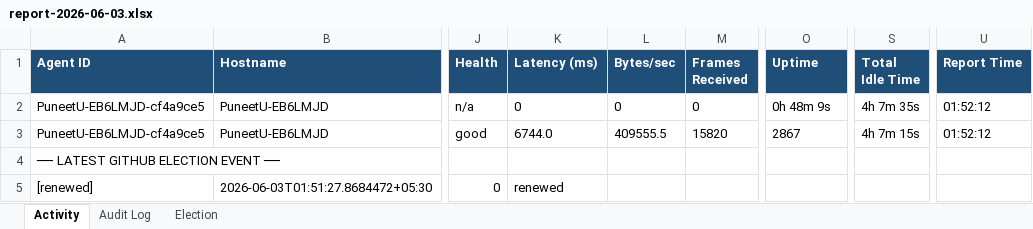
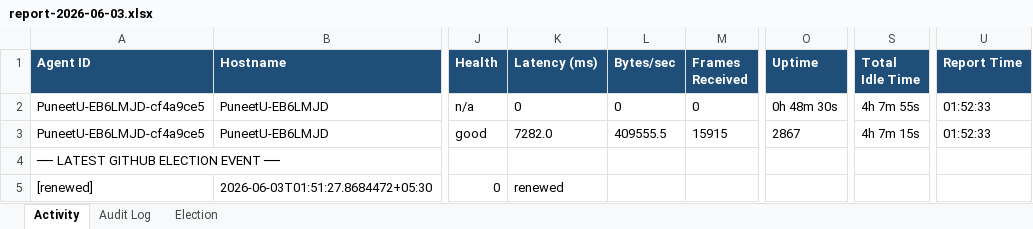
Before and after one commit to puniteswra-spec/PU, an Excel workbook: report-2026-06-03.xlsx, sheet Activity, drawn as a sheet; only a part is shown, gaps mark what is left out; values as stored, in another font and other column widths than the file's, no borders; the diff names each change by its address in the sheet, - before the commit and + after, or states it on an @@ line.

Commit message:
daily report 2026-06-03: 68 election events, 42 audit entries

```diff
--- a/report-2026-06-03.xlsx (sheet Activity)
+++ b/report-2026-06-03.xlsx (sheet Activity)
-O2 (Uptime): 0h 48m 9s
+O2 (Uptime): 0h 48m 30s
-S2 (Total Idle Time): 4h 7m 35s
+S2 (Total Idle Time): 4h 7m 55s
-U2:U3 (Report Time): 01:52:12
+U2:U3 (Report Time): 01:52:33
-K3 (Latency (ms)): 6744.0
+K3 (Latency (ms)): 7282.0
-M3 (Frames Received): 15820
+M3 (Frames Received): 15915
```
Also changed, not shown: sheet Election.
